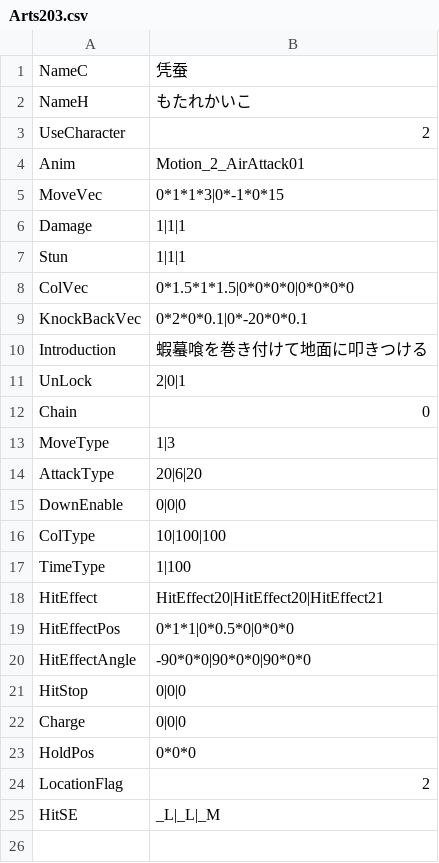
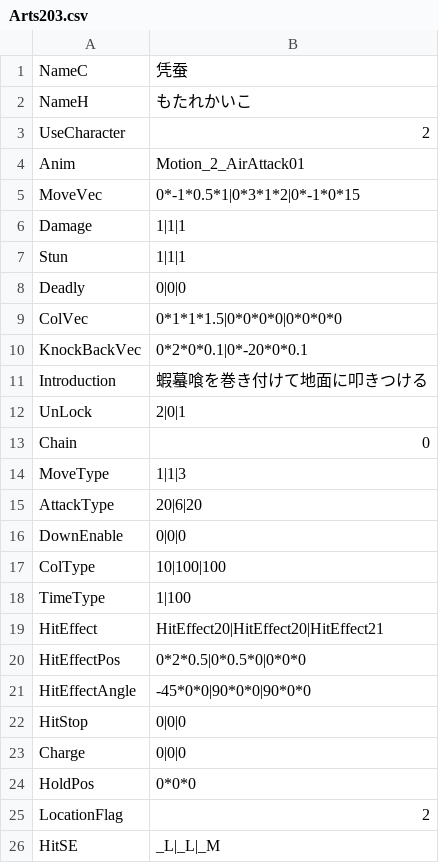
Before and after one commit to vinvinvidal/Project00, a CSV file: Project/Assets/Resources/csv/Arts/Arts203.csv, drawn as a sheet.

```diff
--- a/Project/Assets/Resources/csv/Arts/Arts203.csv
+++ b/Project/Assets/Resources/csv/Arts/Arts203.csv
@@ -4,6 +4,7 @@ UseCharacter,2
 Anim,Motion_2_AirAttack01
-MoveVec,0*1*1*3|0*-1*0*15
+MoveVec,0*-1*0.5*1|0*3*1*2|0*-1*0*15
 Damage,1|1|1
 Stun,1|1|1
-ColVec,0*1.5*1*1.5|0*0*0*0|0*0*0*0
+Deadly,0|0|0
+ColVec,0*1*1*1.5|0*0*0*0|0*0*0*0
 KnockBackVec,0*2*0*0.1|0*-20*0*0.1
@@ -12,3 +13,3 @@ UnLock,2|0|1
 Chain,0
-MoveType,1|3
+MoveType,1|1|3
 AttackType,20|6|20
@@ -18,4 +19,4 @@ TimeType,1|100
 HitEffect,HitEffect20|HitEffect20|HitEffect21
-HitEffectPos,0*1*1|0*0.5*0|0*0*0
-HitEffectAngle,-90*0*0|90*0*0|90*0*0
+HitEffectPos,0*2*0.5|0*0.5*0|0*0*0
+HitEffectAngle,-45*0*0|90*0*0|90*0*0
 HitStop,0|0|0
```
Also changed, not shown: Project/Assets/Resources/csv/Arts/Arts000.csv, Project/Assets/Resources/csv/Arts/Arts004.csv, 40 other files.
